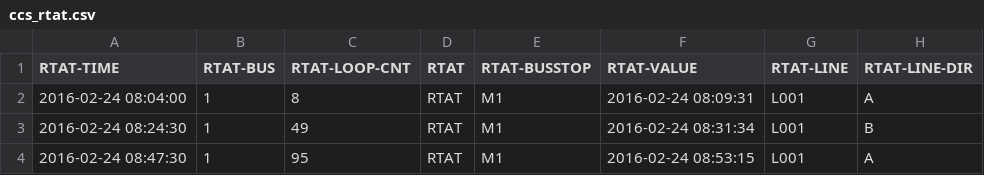
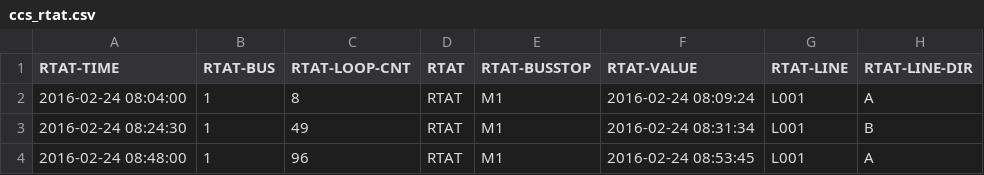
Before and after one commit to ErasRasmuson/LA, a CSV file: LogFile/PreProsessed/TLG_1/ccs_rtat.csv, drawn as a sheet.

```diff
--- a/LogFile/PreProsessed/TLG_1/ccs_rtat.csv
+++ b/LogFile/PreProsessed/TLG_1/ccs_rtat.csv
@@ -1,4 +1,4 @@
 RTAT-TIME,RTAT-BUS,RTAT-LOOP-CNT,RTAT,RTAT-BUSSTOP,RTAT-VALUE,RTAT-LINE,RTAT-LINE-DIR
-2016-02-24 08:04:00,1,8,RTAT,M1,2016-02-24 08:09:31,L001,A
+2016-02-24 08:04:00,1,8,RTAT,M1,2016-02-24 08:09:24,L001,A
 2016-02-24 08:24:30,1,49,RTAT,M1,2016-02-24 08:31:34,L001,B
-2016-02-24 08:47:30,1,95,RTAT,M1,2016-02-24 08:53:15,L001,A
+2016-02-24 08:48:00,1,96,RTAT,M1,2016-02-24 08:53:45,L001,A
```
Also changed, not shown: LogFile/PreProsessed/TLG_1/bus_coords_1.csv, LogFile/PreProsessed/TLG_1/bus_login.csv, 12 other files.
